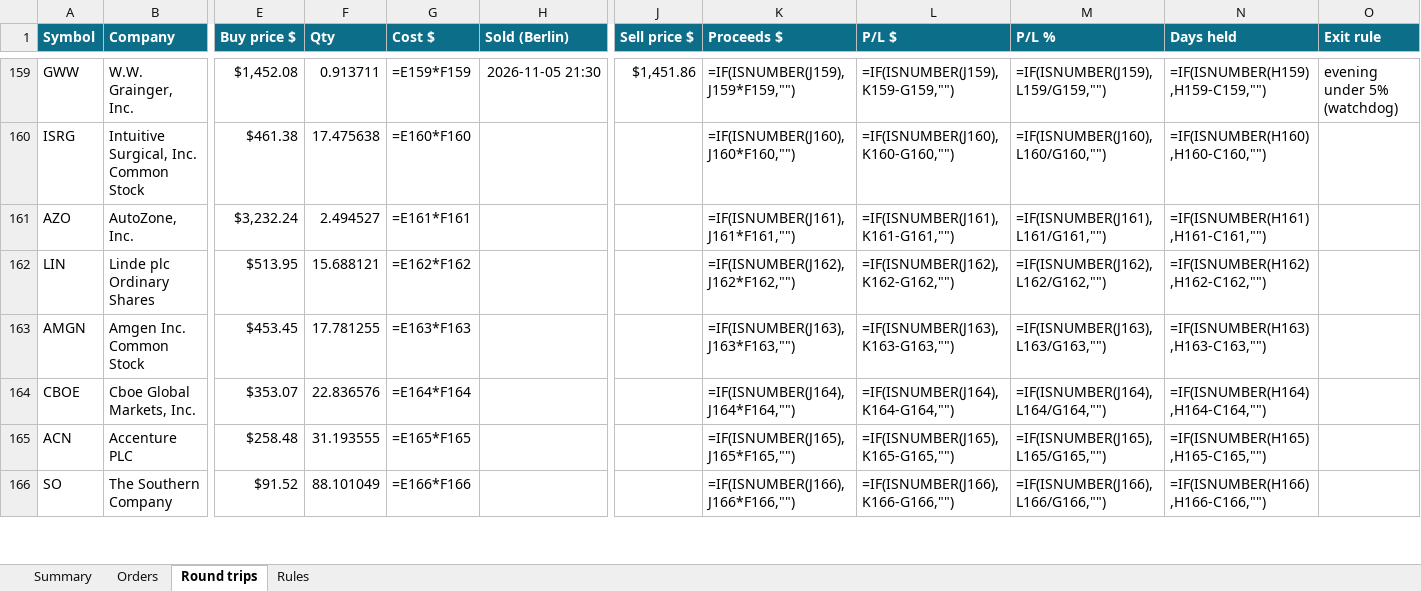
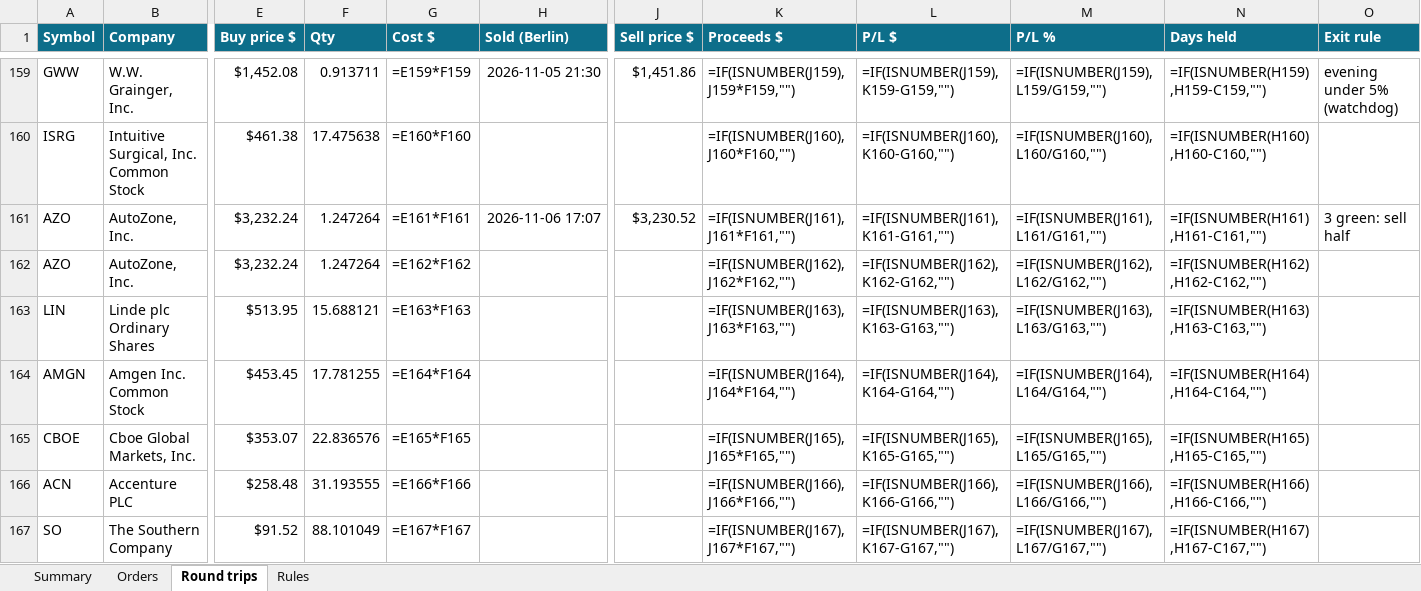
Before and after one commit to minto2196/my-claude-trade, an Excel workbook: trade-records/excel/2026-W45_2026-11-02.xlsx, sheet Round trips, drawn as a sheet; only a part is shown, gaps mark what is left out; values as stored, in another font and other column widths than the file's, no borders; formulas without a stored value are shown as written; conditional formats and table styles not drawn; addresses are those after the commit; rows hold the shown columns only; the diff covers the shown part only; the diff names each change by its address in the sheet, - before the commit and + after, or states it on an @@ line.

```diff
--- a/trade-records/excel/2026-W45_2026-11-02.xlsx (sheet Round trips)
+++ b/trade-records/excel/2026-W45_2026-11-02.xlsx (sheet Round trips)
+row 161: AZO | AutoZone, Inc. | $3,232.24 | 1.247264 | =E161*F161 | 2026-11-06 17:07 | $3,230.52 | =IF(ISNUMBER(J161),J161*F161,"") | =IF(ISNUMBER(J161),K161-G161,"") | =IF(ISNUMBER(J161),L161/G161,"") | =IF(ISNUMBER(H161),H161-C161,"") | 3 green: sell half
-F162 (Qty): 2.494527
+F162 (Qty): 1.247264
-G162 (Cost $): =E161*F161
+G162 (Cost $): =E162*F162
-K162 (Proceeds $): =IF(ISNUMBER(J161),J161*F161,"")
+K162 (Proceeds $): =IF(ISNUMBER(J162),J162*F162,"")
-L162 (P/L $): =IF(ISNUMBER(J161),K161-G161,"")
+L162 (P/L $): =IF(ISNUMBER(J162),K162-G162,"")
-M162 (P/L %): =IF(ISNUMBER(J161),L161/G161,"")
+M162 (P/L %): =IF(ISNUMBER(J162),L162/G162,"")
-N162 (Days held): =IF(ISNUMBER(H161),H161-C161,"")
+N162 (Days held): =IF(ISNUMBER(H162),H162-C162,"")
-G163 (Cost $): =E162*F162
+G163 (Cost $): =E163*F163
-K163 (Proceeds $): =IF(ISNUMBER(J162),J162*F162,"")
+K163 (Proceeds $): =IF(ISNUMBER(J163),J163*F163,"")
-L163 (P/L $): =IF(ISNUMBER(J162),K162-G162,"")
+L163 (P/L $): =IF(ISNUMBER(J163),K163-G163,"")
-M163 (P/L %): =IF(ISNUMBER(J162),L162/G162,"")
+M163 (P/L %): =IF(ISNUMBER(J163),L163/G163,"")
-N163 (Days held): =IF(ISNUMBER(H162),H162-C162,"")
+N163 (Days held): =IF(ISNUMBER(H163),H163-C163,"")
-G164 (Cost $): =E163*F163
+G164 (Cost $): =E164*F164
-K164 (Proceeds $): =IF(ISNUMBER(J163),J163*F163,"")
+K164 (Proceeds $): =IF(ISNUMBER(J164),J164*F164,"")
-L164 (P/L $): =IF(ISNUMBER(J163),K163-G163,"")
+L164 (P/L $): =IF(ISNUMBER(J164),K164-G164,"")
-M164 (P/L %): =IF(ISNUMBER(J163),L163/G163,"")
+M164 (P/L %): =IF(ISNUMBER(J164),L164/G164,"")
-N164 (Days held): =IF(ISNUMBER(H163),H163-C163,"")
+N164 (Days held): =IF(ISNUMBER(H164),H164-C164,"")
-G165 (Cost $): =E164*F164
+G165 (Cost $): =E165*F165
-K165 (Proceeds $): =IF(ISNUMBER(J164),J164*F164,"")
+K165 (Proceeds $): =IF(ISNUMBER(J165),J165*F165,"")
-L165 (P/L $): =IF(ISNUMBER(J164),K164-G164,"")
+L165 (P/L $): =IF(ISNUMBER(J165),K165-G165,"")
-M165 (P/L %): =IF(ISNUMBER(J164),L164/G164,"")
+M165 (P/L %): =IF(ISNUMBER(J165),L165/G165,"")
-N165 (Days held): =IF(ISNUMBER(H164),H164-C164,"")
+N165 (Days held): =IF(ISNUMBER(H165),H165-C165,"")
-G166 (Cost $): =E165*F165
+G166 (Cost $): =E166*F166
-K166 (Proceeds $): =IF(ISNUMBER(J165),J165*F165,"")
+K166 (Proceeds $): =IF(ISNUMBER(J166),J166*F166,"")
-L166 (P/L $): =IF(ISNUMBER(J165),K165-G165,"")
+L166 (P/L $): =IF(ISNUMBER(J166),K166-G166,"")
-M166 (P/L %): =IF(ISNUMBER(J165),L165/G165,"")
+M166 (P/L %): =IF(ISNUMBER(J166),L166/G166,"")
-N166 (Days held): =IF(ISNUMBER(H165),H165-C165,"")
+N166 (Days held): =IF(ISNUMBER(H166),H166-C166,"")
-G167 (Cost $): =E166*F166
+G167 (Cost $): =E167*F167
-K167 (Proceeds $): =IF(ISNUMBER(J166),J166*F166,"")
+K167 (Proceeds $): =IF(ISNUMBER(J167),J167*F167,"")
-L167 (P/L $): =IF(ISNUMBER(J166),K166-G166,"")
+L167 (P/L $): =IF(ISNUMBER(J167),K167-G167,"")
-M167 (P/L %): =IF(ISNUMBER(J166),L166/G166,"")
+M167 (P/L %): =IF(ISNUMBER(J167),L167/G167,"")
-N167 (Days held): =IF(ISNUMBER(H166),H166-C166,"")
+N167 (Days held): =IF(ISNUMBER(H167),H167-C167,"")
```
Also changed, not shown: 1 added row and 35 edited cells elsewhere in this sheet, sheet Orders, sheet Summary, 4 other files.
